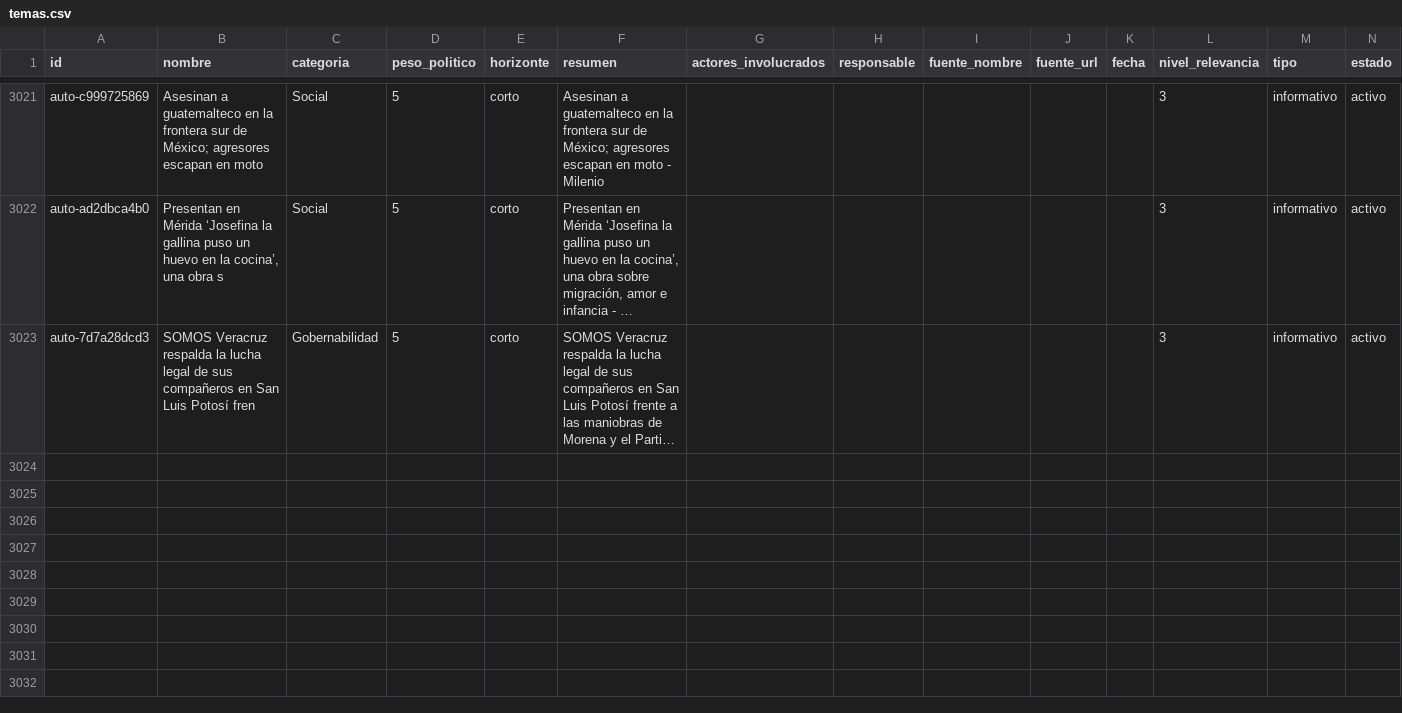
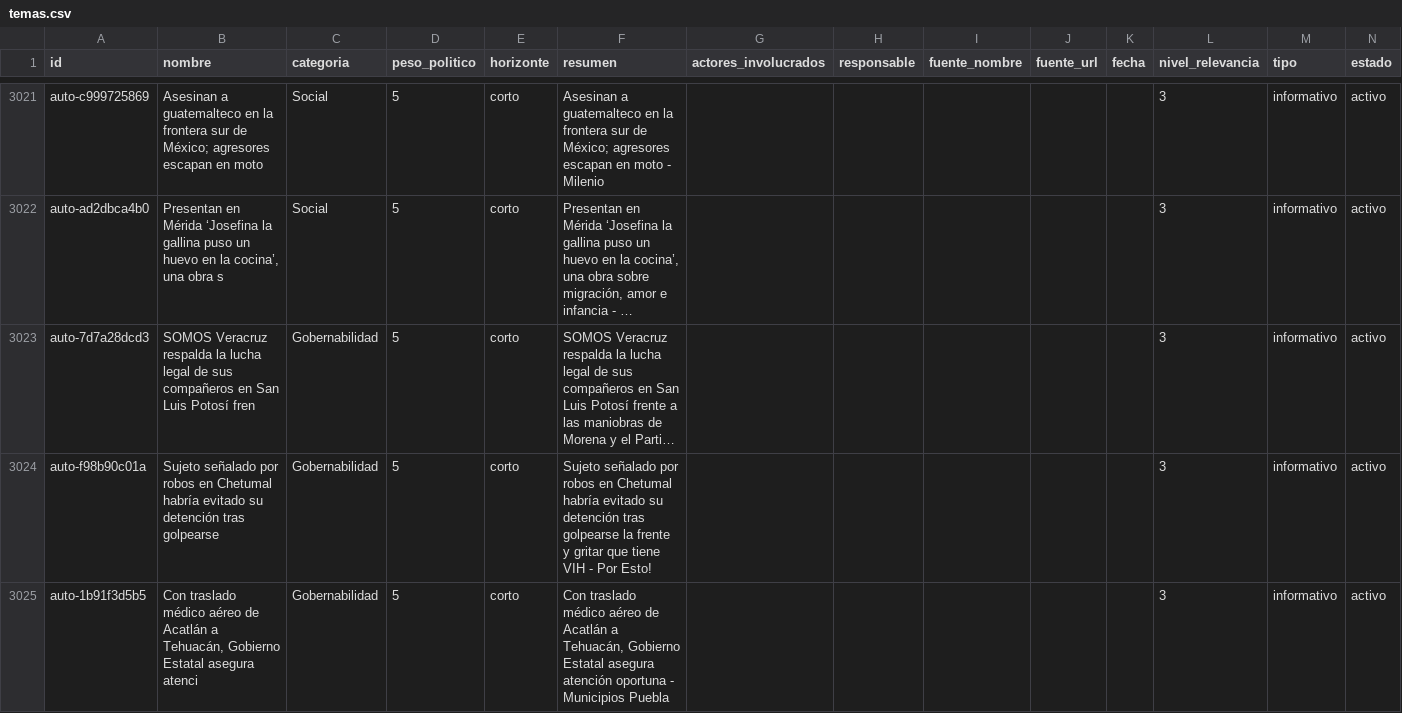
Before and after one commit to OckarLezama/ecosistema-politico, a CSV file: data/temas.csv, drawn as a sheet; only a part is shown, gaps mark what is left out; long unchanged cells end in …; rows hold the shown columns only; the diff names each change by its address in the sheet, - before the commit and + after, or states it on an @@ line.

```diff
--- a/data/temas.csv
+++ b/data/temas.csv
+row 3024: auto-f98b90c01a | Sujeto señalado por robos en Chetumal habría evitado su detención tras golpearse | Gobernabilidad | 5 | corto | Sujeto señalado por robos en Chetumal habría evitado su detención tras golpearse la frente y gritar que tiene VIH - Por Esto! |  |  |  |  |  | 3 | informativo | activo
+row 3025: auto-1b91f3d5b5 | Con traslado médico aéreo de Acatlán a Tehuacán, Gobierno Estatal asegura atenci | Gobernabilidad | 5 | corto | Con traslado médico aéreo de Acatlán a Tehuacán, Gobierno Estatal asegura atención oportuna - Municipios Puebla |  |  |  |  |  | 3 | informativo | activo
```
Also changed, not shown: data/auditoria_temas.csv, 3 other files.
